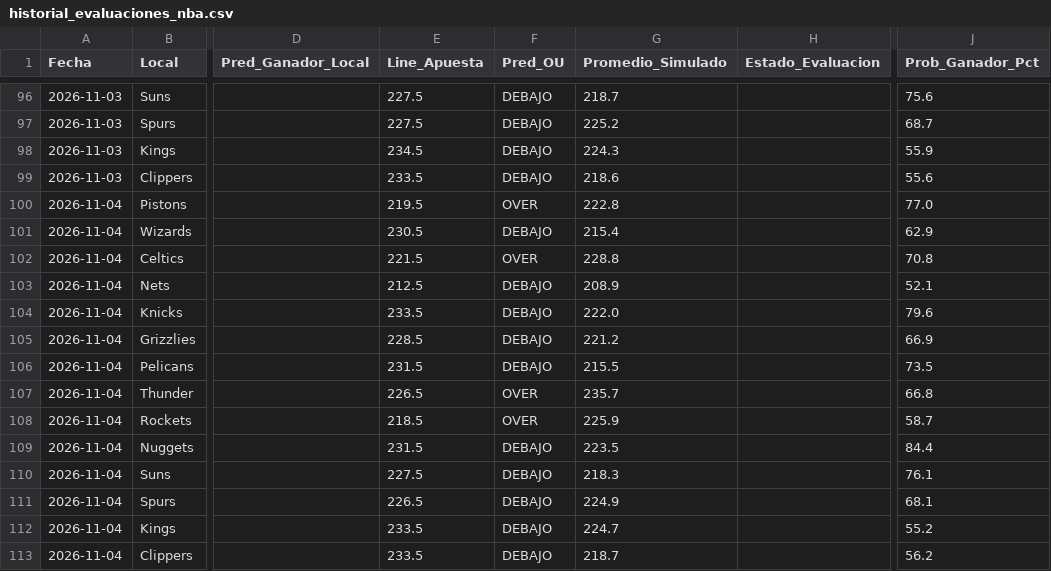
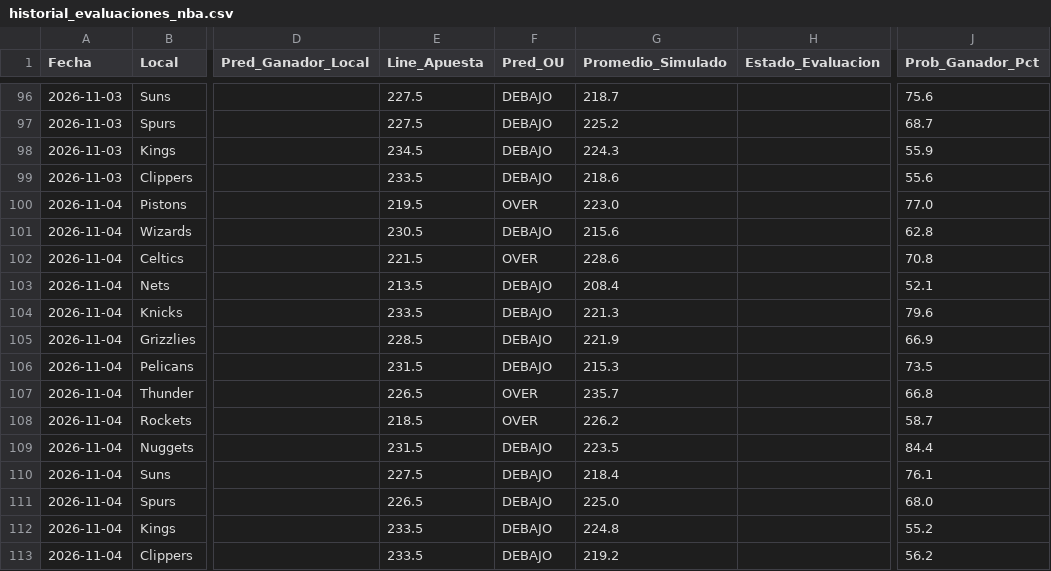
Before and after one commit to granpapiangel-beep/Modelo-autonomo, a CSV file: historial_evaluaciones_nba.csv, drawn as a sheet; only a part is shown, gaps mark what is left out; the diff names each change by its address in the sheet, - before the commit and + after, or states it on an @@ line.

```diff
--- a/historial_evaluaciones_nba.csv
+++ b/historial_evaluaciones_nba.csv
-G100 (Promedio_Simulado): 222.8
+G100 (Promedio_Simulado): 223.0
-G101 (Promedio_Simulado): 215.4
+G101 (Promedio_Simulado): 215.6
-J101 (Prob_Ganador_Pct): 62.9
+J101 (Prob_Ganador_Pct): 62.8
-G102 (Promedio_Simulado): 228.8
+G102 (Promedio_Simulado): 228.6
-E103 (Line_Apuesta): 212.5
+E103 (Line_Apuesta): 213.5
-G103 (Promedio_Simulado): 208.9
+G103 (Promedio_Simulado): 208.4
-G104 (Promedio_Simulado): 222.0
+G104 (Promedio_Simulado): 221.3
-G105 (Promedio_Simulado): 221.2
+G105 (Promedio_Simulado): 221.9
-G106 (Promedio_Simulado): 215.5
+G106 (Promedio_Simulado): 215.3
-G108 (Promedio_Simulado): 225.9
+G108 (Promedio_Simulado): 226.2
-G110 (Promedio_Simulado): 218.3
+G110 (Promedio_Simulado): 218.4
-G111 (Promedio_Simulado): 224.9
+G111 (Promedio_Simulado): 225.0
-J111 (Prob_Ganador_Pct): 68.1
+J111 (Prob_Ganador_Pct): 68.0
-G112 (Promedio_Simulado): 224.7
+G112 (Promedio_Simulado): 224.8
-G113 (Promedio_Simulado): 218.7
+G113 (Promedio_Simulado): 219.2
```
Also changed, not shown: 1 other file.
